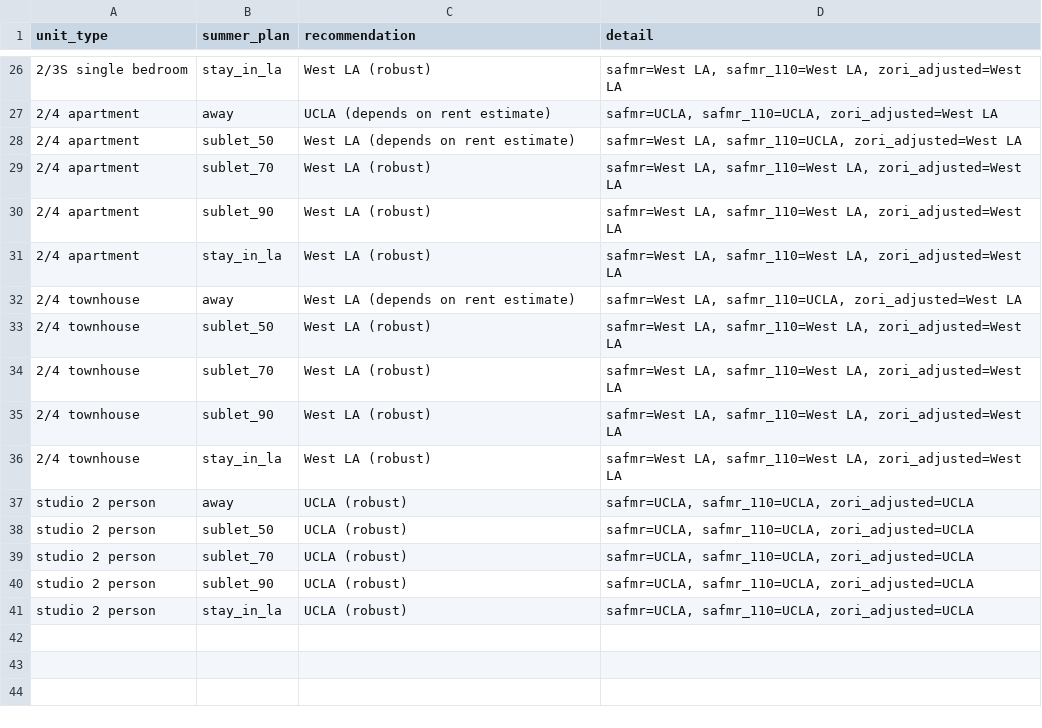
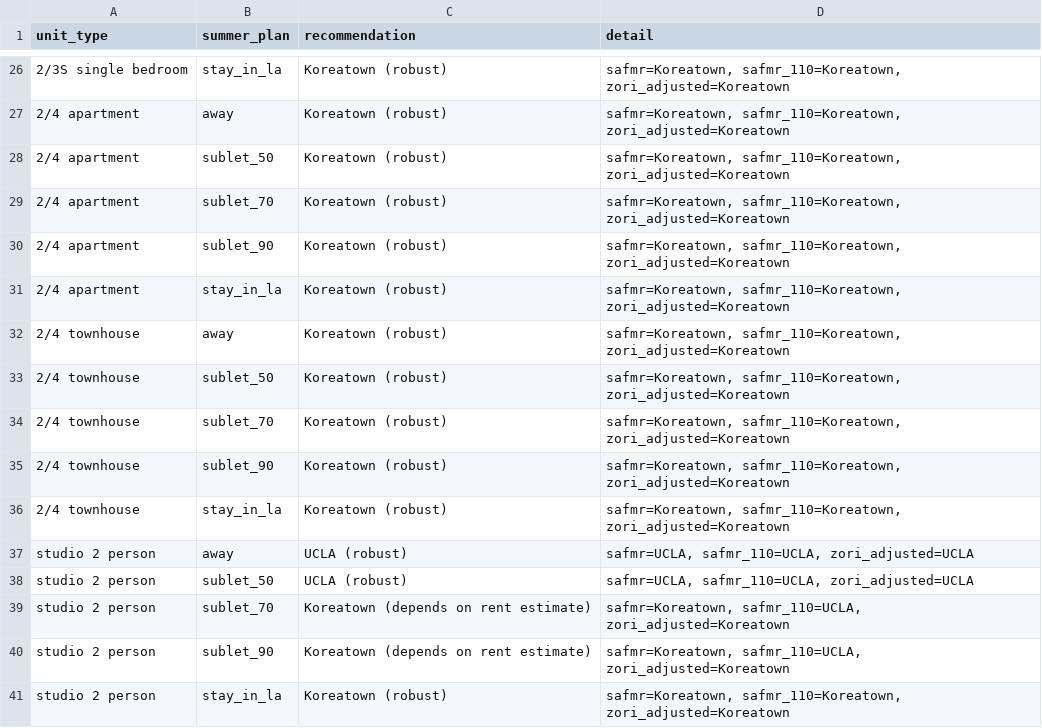
Before and after one commit to pkw99113/RentWestwood, a CSV file: data/processed/08_recommendation.csv, drawn as a sheet; only a part is shown, gaps mark what is left out; the diff covers the shown part only.

```diff
--- a/data/processed/08_recommendation.csv
+++ b/data/processed/08_recommendation.csv
@@ -26,16 +26,16 @@ unit_type,summer_plan,recommendation,detail
-2/3S single bedroom,stay_in_la,West LA (robust),"safmr=West LA, safmr_110=West LA, zori_adjusted=West LA"
-2/4 apartment,away,UCLA (depends on rent estimate),"safmr=UCLA, safmr_110=UCLA, zori_adjusted=West LA"
-2/4 apartment,sublet_50,West LA (depends on rent estimate),"safmr=West LA, safmr_110=UCLA, zori_adjusted=West LA"
-2/4 apartment,sublet_70,West LA (robust),"safmr=West LA, safmr_110=West LA, zori_adjusted=West LA"
-2/4 apartment,sublet_90,West LA (robust),"safmr=West LA, safmr_110=West LA, zori_adjusted=West LA"
-2/4 apartment,stay_in_la,West LA (robust),"safmr=West LA, safmr_110=West LA, zori_adjusted=West LA"
-2/4 townhouse,away,West LA (depends on rent estimate),"safmr=West LA, safmr_110=UCLA, zori_adjusted=West LA"
-2/4 townhouse,sublet_50,West LA (robust),"safmr=West LA, safmr_110=West LA, zori_adjusted=West LA"
-2/4 townhouse,sublet_70,West LA (robust),"safmr=West LA, safmr_110=West LA, zori_adjusted=West LA"
-2/4 townhouse,sublet_90,West LA (robust),"safmr=West LA, safmr_110=West LA, zori_adjusted=West LA"
-2/4 townhouse,stay_in_la,West LA (robust),"safmr=West LA, safmr_110=West LA, zori_adjusted=West LA"
+2/3S single bedroom,stay_in_la,Koreatown (robust),"safmr=Koreatown, safmr_110=Koreatown, zori_adjusted=Koreatown"
+2/4 apartment,away,Koreatown (robust),"safmr=Koreatown, safmr_110=Koreatown, zori_adjusted=Koreatown"
+2/4 apartment,sublet_50,Koreatown (robust),"safmr=Koreatown, safmr_110=Koreatown, zori_adjusted=Koreatown"
+2/4 apartment,sublet_70,Koreatown (robust),"safmr=Koreatown, safmr_110=Koreatown, zori_adjusted=Koreatown"
+2/4 apartment,sublet_90,Koreatown (robust),"safmr=Koreatown, safmr_110=Koreatown, zori_adjusted=Koreatown"
+2/4 apartment,stay_in_la,Koreatown (robust),"safmr=Koreatown, safmr_110=Koreatown, zori_adjusted=Koreatown"
+2/4 townhouse,away,Koreatown (robust),"safmr=Koreatown, safmr_110=Koreatown, zori_adjusted=Koreatown"
+2/4 townhouse,sublet_50,Koreatown (robust),"safmr=Koreatown, safmr_110=Koreatown, zori_adjusted=Koreatown"
+2/4 townhouse,sublet_70,Koreatown (robust),"safmr=Koreatown, safmr_110=Koreatown, zori_adjusted=Koreatown"
+2/4 townhouse,sublet_90,Koreatown (robust),"safmr=Koreatown, safmr_110=Koreatown, zori_adjusted=Koreatown"
+2/4 townhouse,stay_in_la,Koreatown (robust),"safmr=Koreatown, safmr_110=Koreatown, zori_adjusted=Koreatown"
 studio 2 person,away,UCLA (robust),"safmr=UCLA, safmr_110=UCLA, zori_adjusted=UCLA"
 studio 2 person,sublet_50,UCLA (robust),"safmr=UCLA, safmr_110=UCLA, zori_adjusted=UCLA"
-studio 2 person,sublet_70,UCLA (robust),"safmr=UCLA, safmr_110=UCLA, zori_adjusted=UCLA"
-studio 2 person,sublet_90,UCLA (robust),"safmr=UCLA, safmr_110=UCLA, zori_adjusted=UCLA"
-studio 2 person,stay_in_la,UCLA (robust),"safmr=UCLA, safmr_110=UCLA, zori_adjusted=UCLA"
+studio 2 person,sublet_70,Koreatown (depends on rent estimate),"safmr=Koreatown, safmr_110=UCLA, zori_adjusted=Koreatown"
+studio 2 person,sublet_90,Koreatown (depends on rent estimate),"safmr=Koreatown, safmr_110=UCLA, zori_adjusted=Koreatown"
+studio 2 person,stay_in_la,Koreatown (robust),"safmr=Koreatown, safmr_110=Koreatown, zori_adjusted=Koreatown"
```
Also changed, not shown: 48 edited cells elsewhere in this file, data/processed/03_market_rent_by_bedroom.csv, data/processed/04_per_person_cost.csv, 20 other files.
